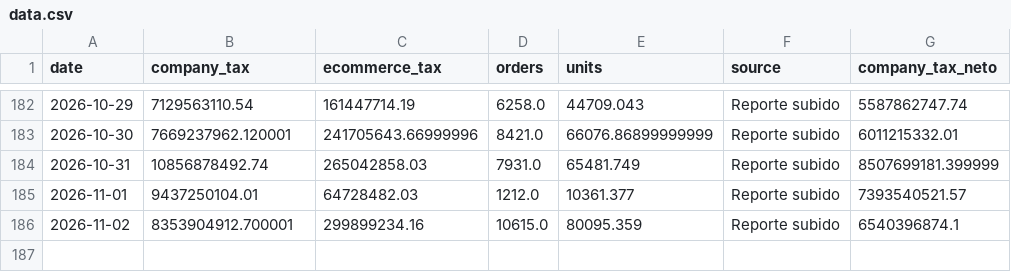
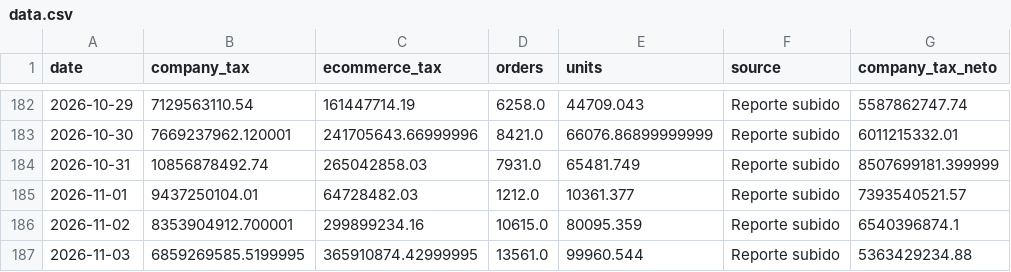
Before and after one commit to 2026-Masonline/masonline-dashboard, a CSV file: data.csv, drawn as a sheet; only a part is shown, gaps mark what is left out; the diff names each change by its address in the sheet, - before the commit and + after, or states it on an @@ line.

Commit message:
Actualizar datos ecommerce - Mes en curso

```diff
--- a/data.csv
+++ b/data.csv
+row 187: 2026-11-03 | 6859269585.5199995 | 365910874.42999995 | 13561.0 | 99960.544 | Reporte subido | 5363429234.88
```
